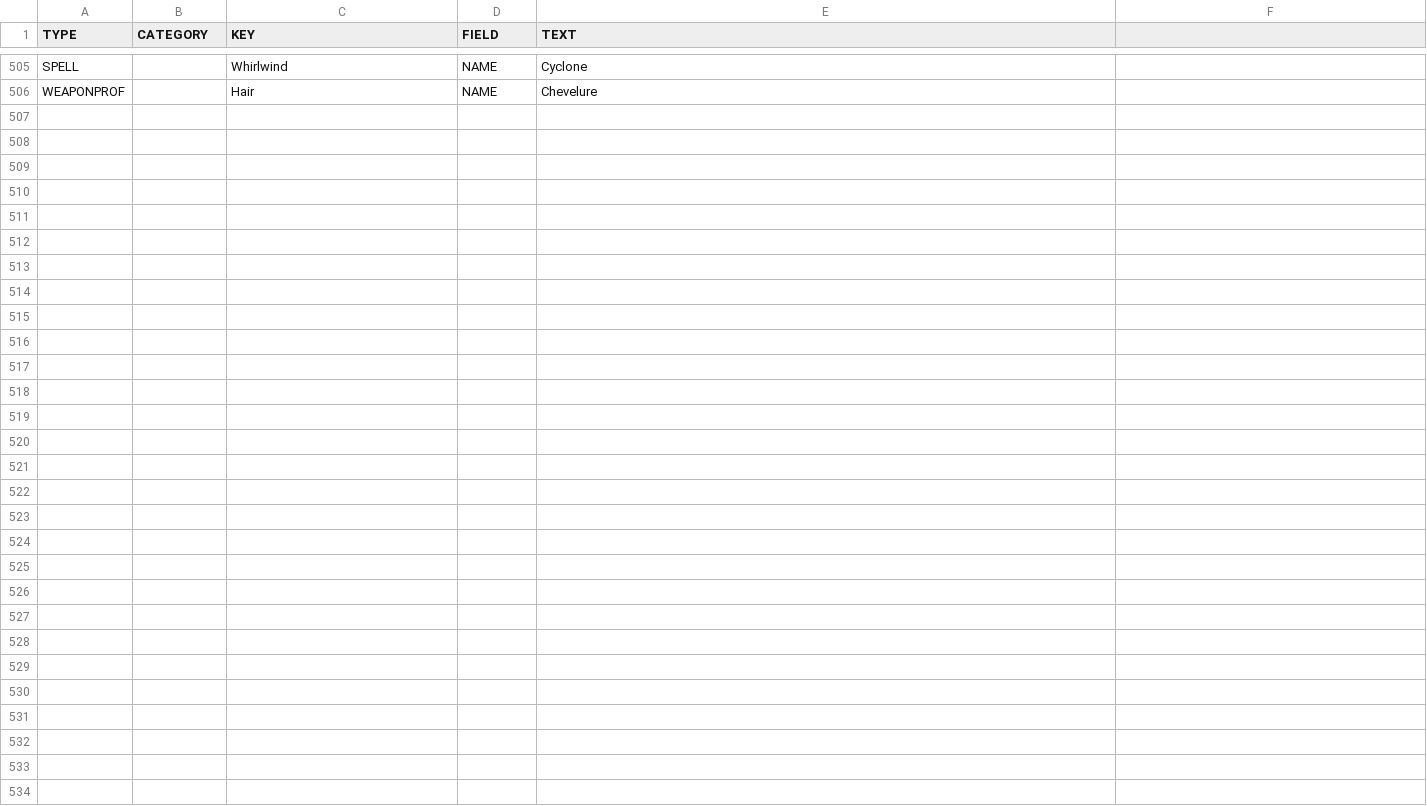
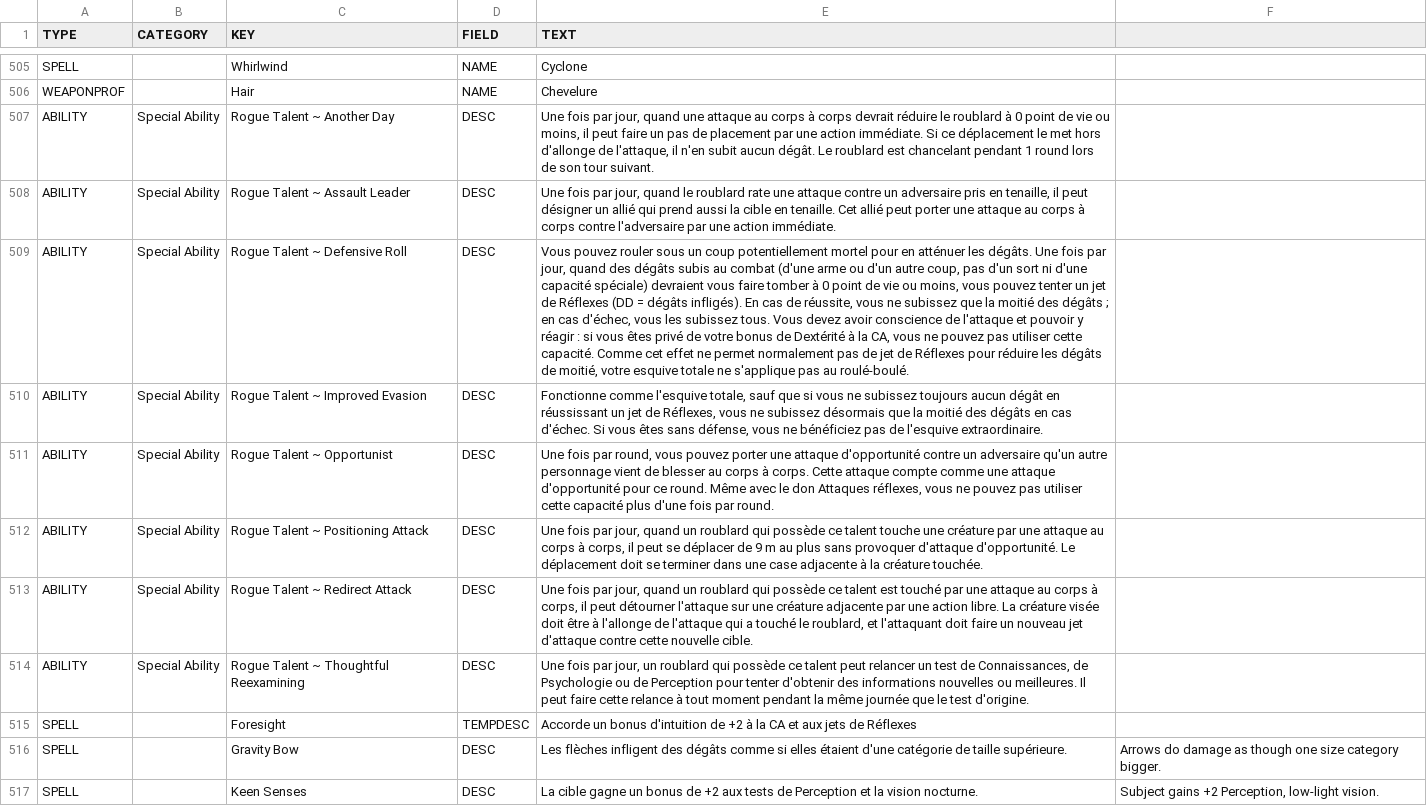
Before and after one commit to SebQuenet/pcgen, a TSV file: data/pathfinder/paizo/player_companion/dragon_empires_primer/_dragon_empires_primer.fr.tsv, drawn as a sheet; only a part is shown, gaps mark what is left out; the diff names each change by its address in the sheet, - before the commit and + after, or states it on an @@ line.

Commit message:
feat(i18n): translate Paizo player companion
French translation tables for:
- data/pathfinder/paizo/player_companion/bastards_of_golarion/_bastards_of_golarion.fr.tsv (1 new rows)
- data/pathfinder/paizo/player_companion/dragon_empires_primer/_dragon_empires_primer.fr.tsv (11 new rows)
- data/pathfinder/paizo/player_companion/pirates_of_the_inner_sea/_pirates_of_the_inner_sea.fr.tsv (2 new rows)

```diff
--- a/data/pathfinder/paizo/player_companion/dragon_empires_primer/_dragon_empires_primer.fr.tsv
+++ b/data/pathfinder/paizo/player_companion/dragon_empires_primer/_dragon_empires_primer.fr.tsv
+row 507: ABILITY | Special Ability | Rogue Talent ~ Another Day | DESC | Une fois par jour, quand une attaque au corps à corps devrait réduire le roublard à 0 point de vie ou moins, il peut faire un pas de placement par une action immédiate. Si ce déplacement le met hors d'allonge de l'attaque, il n'en subit aucun dégât. Le roublard est chancelant pendant 1 round lors de son tour suivant.
+row 508: ABILITY | Special Ability | Rogue Talent ~ Assault Leader | DESC | Une fois par jour, quand le roublard rate une attaque contre un adversaire pris en tenaille, il peut désigner un allié qui prend aussi la cible en tenaille. Cet allié peut porter une attaque au corps à corps contre l'adversaire par une action immédiate.
+row 509: ABILITY | Special Ability | Rogue Talent ~ Defensive Roll | DESC | Vous pouvez rouler sous un coup potentiellement mortel pour en atténuer les dégâts. Une fois par jour, quand des dégâts subis au combat (d'une arme ou d'un autre coup, pas d'un sort ni d'une capacité spéciale) devraient vous faire tomber à 0 point de vie ou moins, vous pouvez tenter un jet de Réflexes (DD = dégâts infligés). En cas de réussite, vous ne subissez que la moitié des dégâts ; en cas d'échec, vous les subissez tous. Vous devez avoir conscience de l'attaque et pouvoir y réagir : si vous êtes privé de votre bonus de Dextérité à la CA, vous ne pouvez pas utiliser cette capacité. Comme cet effet ne permet normalement pas de jet de Réflexes pour réduire les dégâts de moitié, votre esquive totale ne s'applique pas au roulé-boulé.
+row 510: ABILITY | Special Ability | Rogue Talent ~ Improved Evasion | DESC | Fonctionne comme l'esquive totale, sauf que si vous ne subissez toujours aucun dégât en réussissant un jet de Réflexes, vous ne subissez désormais que la moitié des dégâts en cas d'échec. Si vous êtes sans défense, vous ne bénéficiez pas de l'esquive extraordinaire.
+row 511: ABILITY | Special Ability | Rogue Talent ~ Opportunist | DESC | Une fois par round, vous pouvez porter une attaque d'opportunité contre un adversaire qu'un autre personnage vient de blesser au corps à corps. Cette attaque compte comme une attaque d'opportunité pour ce round. Même avec le don Attaques réflexes, vous ne pouvez pas utiliser cette capacité plus d'une fois par round.
+row 512: ABILITY | Special Ability | Rogue Talent ~ Positioning Attack | DESC | Une fois par jour, quand un roublard qui possède ce talent touche une créature par une attaque au corps à corps, il peut se déplacer de 9 m au plus sans provoquer d'attaque d'opportunité. Le déplacement doit se terminer dans une case adjacente à la créature touchée.
+row 513: ABILITY | Special Ability | Rogue Talent ~ Redirect Attack | DESC | Une fois par jour, quand un roublard qui possède ce talent est touché par une attaque au corps à corps, il peut détourner l'attaque sur une créature adjacente par une action libre. La créature visée doit être à l'allonge de l'attaque qui a touché le roublard, et l'attaquant doit faire un nouveau jet d'attaque contre cette nouvelle cible.
+row 514: ABILITY | Special Ability | Rogue Talent ~ Thoughtful Reexamining | DESC | Une fois par jour, un roublard qui possède ce talent peut relancer un test de Connaissances, de Psychologie ou de Perception pour tenter d'obtenir des informations nouvelles ou meilleures. Il peut faire cette relance à tout moment pendant la même journée que le test d'origine.
+row 515: SPELL |  | Foresight | TEMPDESC | Accorde un bonus d'intuition de +2 à la CA et aux jets de Réflexes
+row 516: SPELL |  | Gravity Bow | DESC | Les flèches infligent des dégâts comme si elles étaient d'une catégorie de taille supérieure. | Arrows do damage as though one size category bigger.
+row 517: SPELL |  | Keen Senses | DESC | La cible gagne un bonus de +2 aux tests de Perception et la vision nocturne. | Subject gains +2 Perception, low-light vision.
```
Also changed, not shown: data/pathfinder/paizo/player_companion/bastards_of_golarion/_bastards_of_golarion.fr.tsv, data/pathfinder/paizo/player_companion/pirates_of_the_inner_sea/_pirates_of_the_inner_sea.fr.tsv.
